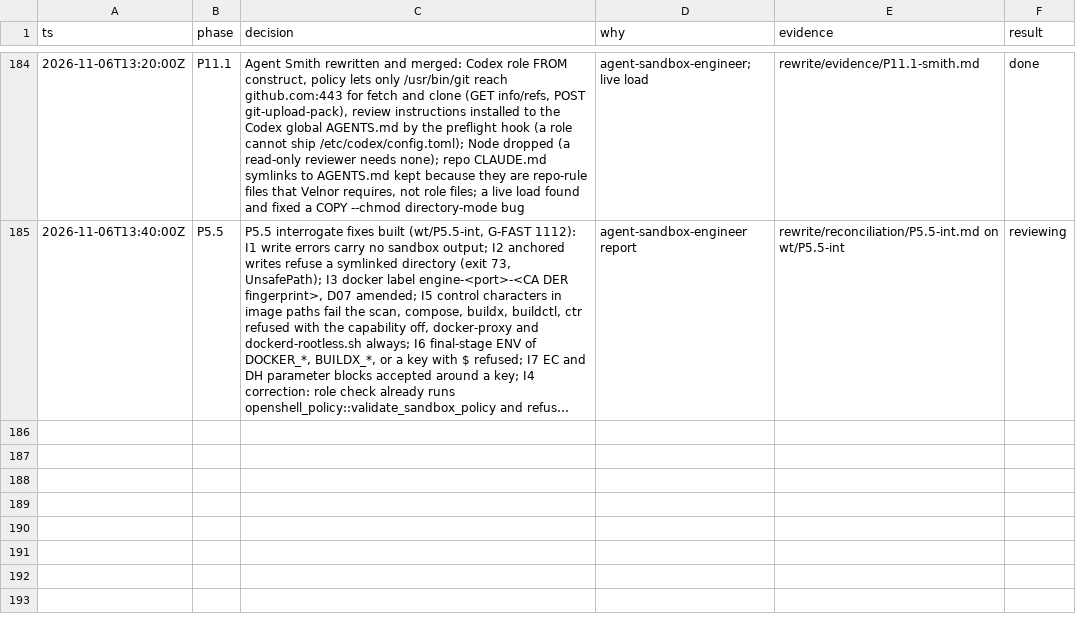
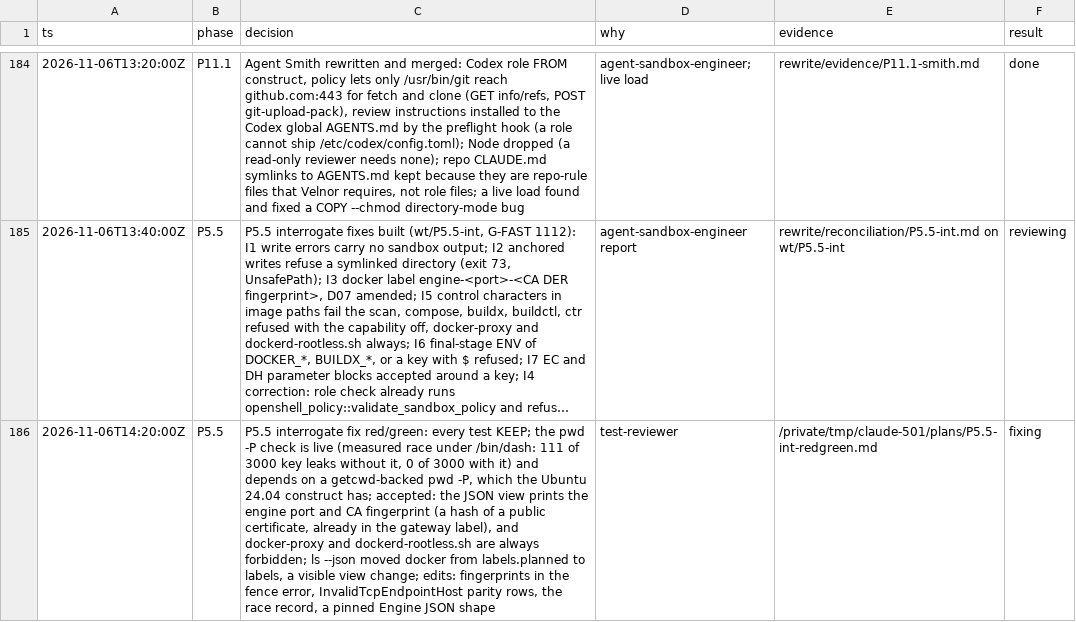
Before and after one commit to jackin-project/jackin, a TSV file: rewrite/decisions.tsv, drawn as a sheet; only a part is shown, gaps mark what is left out; long unchanged cells end in …; the diff names each change by its address in the sheet, - before the commit and + after, or states it on an @@ line.

```diff
--- a/rewrite/decisions.tsv
+++ b/rewrite/decisions.tsv
+row 186: 2026-11-06T14:20:00Z | P5.5 | P5.5 interrogate fix red/green: every test KEEP; the pwd -P check is live (measured race under /bin/dash: 111 of 3000 key leaks without it, 0 of 3000 with it) and depends on a getcwd-backed pwd -P, which the Ubuntu 24.04 construct has; accepted: the JSON view prints the engine port and CA fingerprint (a hash of a public certificate, already in the gateway label), and docker-proxy and dockerd-rootless.sh are always forbidden; ls --json moved docker from labels.planned to labels, a visible view change; edits: fingerprints in the fence error, InvalidTcpEndpointHost parity rows, the race record, a pinned Engine JSON shape | test-reviewer | /private/tmp/claude-501/plans/P5.5-int-redgreen.md | fixing
```
